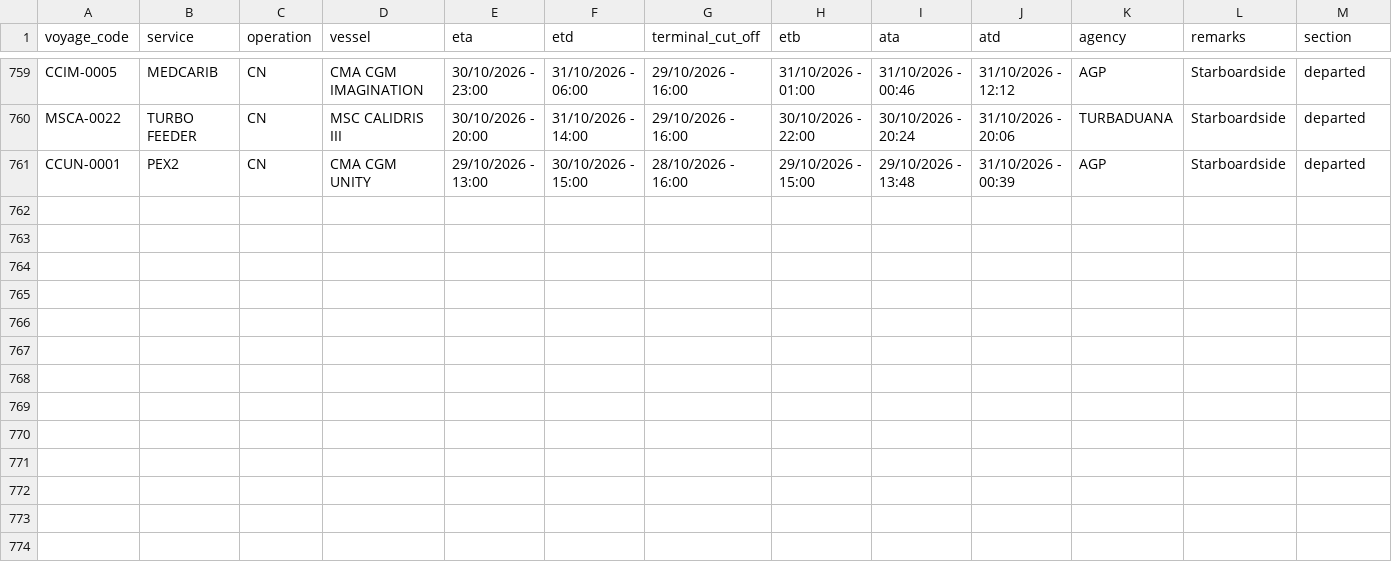
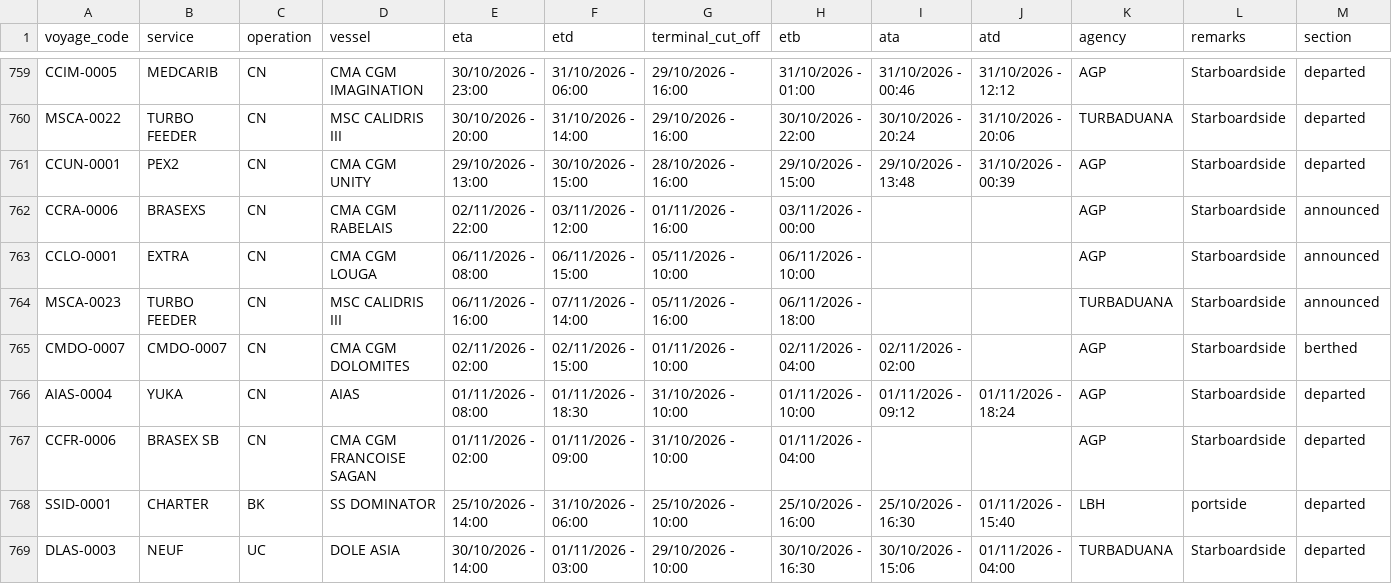
Before and after one commit to flocdr/port-monitor, a CSV file: data/port_calls.csv, drawn as a sheet; only a part is shown, gaps mark what is left out; rows hold the shown columns only; the diff names each change by its address in the sheet, - before the commit and + after, or states it on an @@ line.

```diff
--- a/data/port_calls.csv
+++ b/data/port_calls.csv
+row 762: CCRA-0006 | BRASEXS | CN | CMA CGM RABELAIS | 02/11/2026 - 22:00 | 03/11/2026 - 12:00 | 01/11/2026 - 16:00 | 03/11/2026 - 00:00 |  |  | AGP | Starboardside | announced
+row 763: CCLO-0001 | EXTRA | CN | CMA CGM LOUGA | 06/11/2026 - 08:00 | 06/11/2026 - 15:00 | 05/11/2026 - 10:00 | 06/11/2026 - 10:00 |  |  | AGP | Starboardside | announced
+row 764: MSCA-0023 | TURBO FEEDER | CN | MSC CALIDRIS III | 06/11/2026 - 16:00 | 07/11/2026 - 14:00 | 05/11/2026 - 16:00 | 06/11/2026 - 18:00 |  |  | TURBADUANA | Starboardside | announced
+row 765: CMDO-0007 | CMDO-0007 | CN | CMA CGM DOLOMITES | 02/11/2026 - 02:00 | 02/11/2026 - 15:00 | 01/11/2026 - 10:00 | 02/11/2026 - 04:00 | 02/11/2026 - 02:00 |  | AGP | Starboardside | berthed
+row 766: AIAS-0004 | YUKA | CN | AIAS | 01/11/2026 - 08:00 | 01/11/2026 - 18:30 | 31/10/2026 - 10:00 | 01/11/2026 - 10:00 | 01/11/2026 - 09:12 | 01/11/2026 - 18:24 | AGP | Starboardside | departed
+row 767: CCFR-0006 | BRASEX SB | CN | CMA CGM FRANCOISE SAGAN | 01/11/2026 - 02:00 | 01/11/2026 - 09:00 | 31/10/2026 - 10:00 | 01/11/2026 - 04:00 |  |  | AGP | Starboardside | departed
+row 768: SSID-0001 | CHARTER | BK | SS DOMINATOR | 25/10/2026 - 14:00 | 31/10/2026 - 06:00 | 25/10/2026 - 10:00 | 25/10/2026 - 16:00 | 25/10/2026 - 16:30 | 01/11/2026 - 15:40 | LBH | portside | departed
+row 769: DLAS-0003 | NEUF | UC | DOLE ASIA | 30/10/2026 - 14:00 | 01/11/2026 - 03:00 | 29/10/2026 - 10:00 | 30/10/2026 - 16:30 | 30/10/2026 - 15:06 | 01/11/2026 - 04:00 | TURBADUANA | Starboardside | departed
```
Also changed, not shown: 1 other file.
